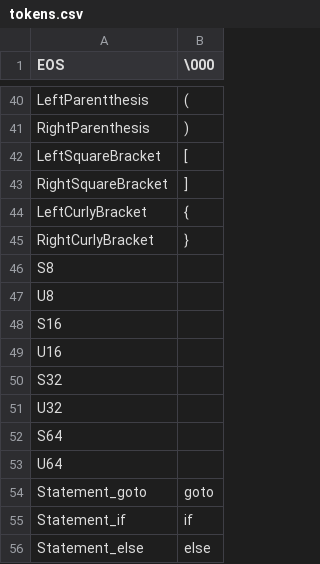
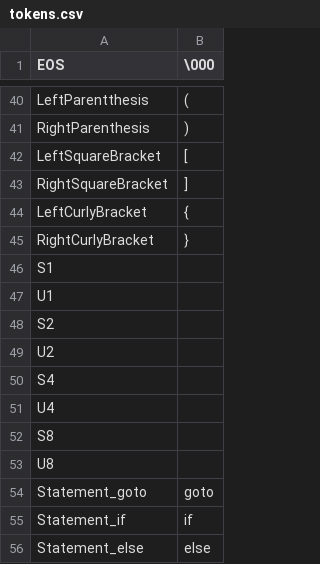
Before and after one commit to beru/range_check, a CSV file: tokens.csv, drawn as a sheet; only a part is shown, gaps mark what is left out; removed rows and columns are numbered as before the commit, all else as after; the diff names each change by its address in the sheet, - before the commit and + after, or states it on an @@ line.

```diff
--- a/tokens.csv
+++ b/tokens.csv
+row 46: S1
+row 47: U1
+row 48: S2
+row 49: U2
+row 50: S4
+row 51: U4
-row 48: S16
-row 49: U16
-row 50: S32
-row 51: U32
-row 52: S64
-row 53: U64
```
Also changed, not shown: 7 other files.
